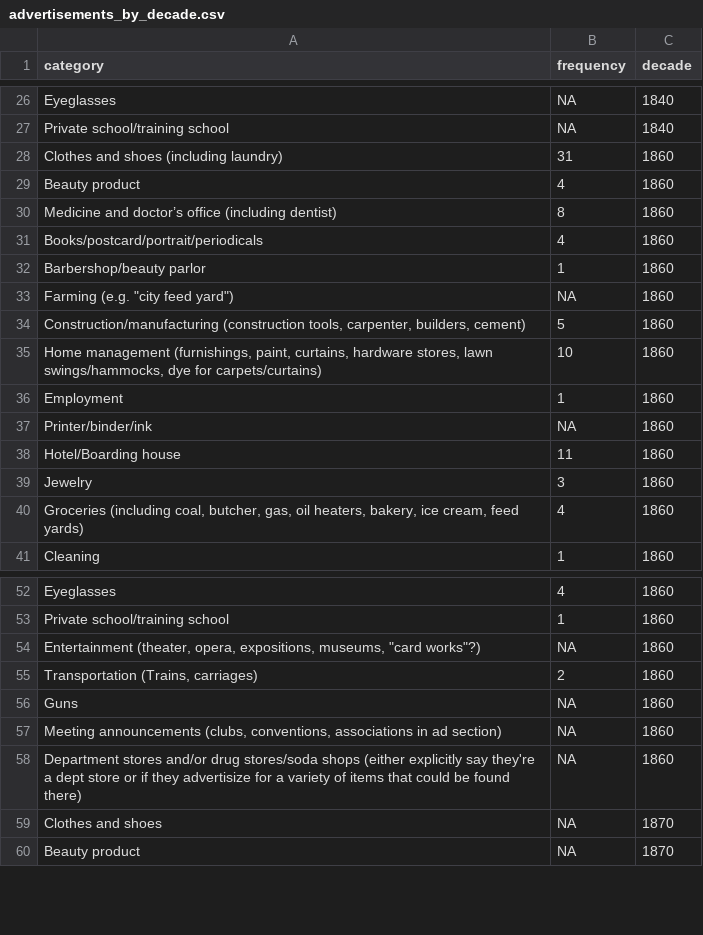
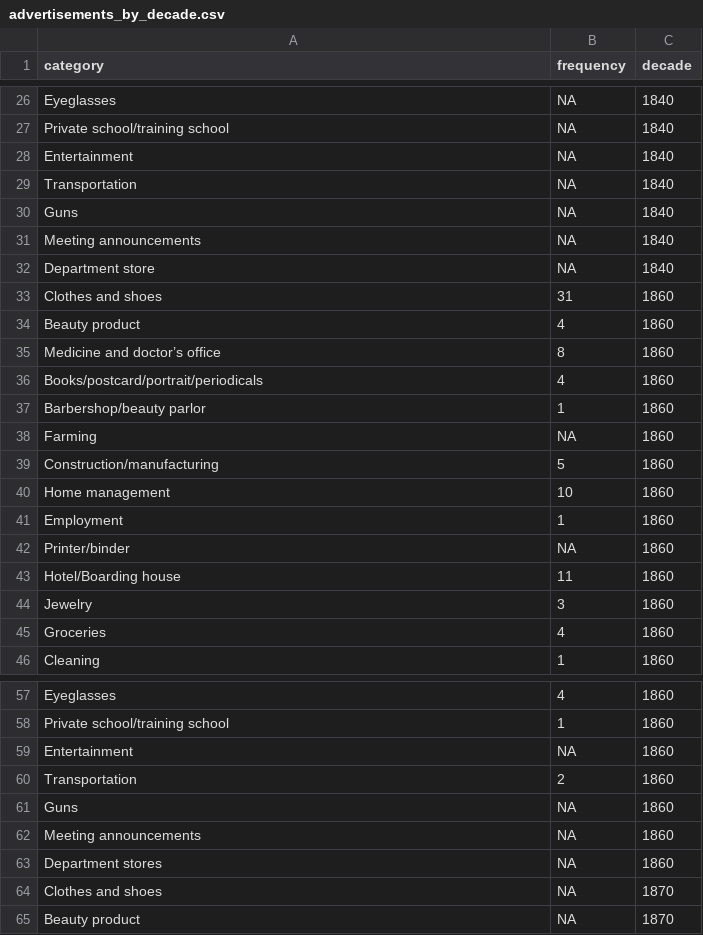
Before and after one commit to jewonwoo/black-ohio-newspapers, a CSV file: data/advertisements_by_decade.csv, drawn as a sheet; only a part is shown, gaps mark what is left out; the diff covers the shown part only.

Commit message:
Update advertisements_by_decade.csv

```diff
--- a/data/advertisements_by_decade.csv
+++ b/data/advertisements_by_decade.csv
@@ -27,15 +27,20 @@ Eyeglasses,NA,1840
 Private school/training school,NA,1840
-Clothes and shoes (including laundry),31,1860
+Entertainment,NA,1840
+Transportation,NA,1840
+Guns,NA,1840
+Meeting announcements,NA,1840
+Department store,NA,1840
+Clothes and shoes,31,1860
 Beauty product,4,1860
-Medicine and doctor’s office (including dentist),8,1860
+Medicine and doctor’s office,8,1860
 Books/postcard/portrait/periodicals,4,1860
 Barbershop/beauty parlor,1,1860
-"Farming (e.g. ""city feed yard"")",NA,1860
-"Construction/manufacturing (construction tools, carpenter, builders, cement)",5,1860
-"Home management (furnishings, paint, curtains, hardware stores, lawn swings/hammocks, dye for carpets/curtains)",10,1860
+Farming,NA,1860
+Construction/manufacturing,5,1860
+Home management,10,1860
 Employment,1,1860
-Printer/binder/ink,NA,1860
+Printer/binder,NA,1860
 Hotel/Boarding house,11,1860
 Jewelry,3,1860
-"Groceries (including coal, butcher, gas, oil heaters, bakery, ice cream, feed yards)",4,1860
+Groceries,4,1860
 Cleaning,1,1860
@@ -53,7 +58,7 @@ Eyeglasses,4,1860
 Private school/training school,1,1860
-"Entertainment (theater, opera, expositions, museums, ""card works""?)",NA,1860
-"Transportation (Trains, carriages)",2,1860
+Entertainment,NA,1860
+Transportation,2,1860
 Guns,NA,1860
-"Meeting announcements (clubs, conventions, associations in ad section)",NA,1860
-Department stores and/or drug stores/soda shops (either explicitly say they're a dept store or if they advertisize for a variety of items that could be found there),NA,1860
+Meeting announcements,NA,1860
+Department stores,NA,1860
 Clothes and shoes,NA,1870
```
Also changed, not shown: 3 added rows and 29 edited cells elsewhere in this file.
